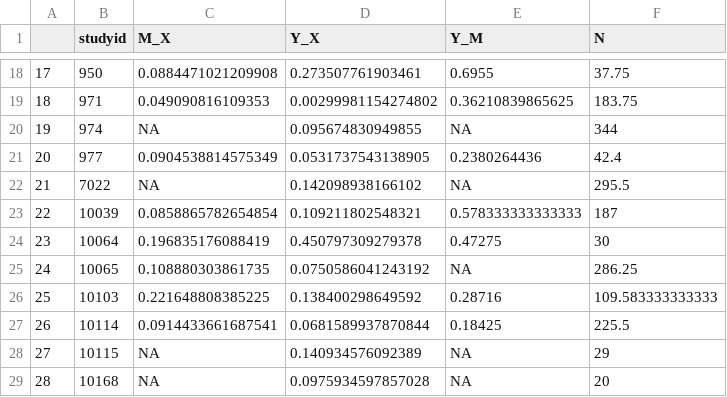
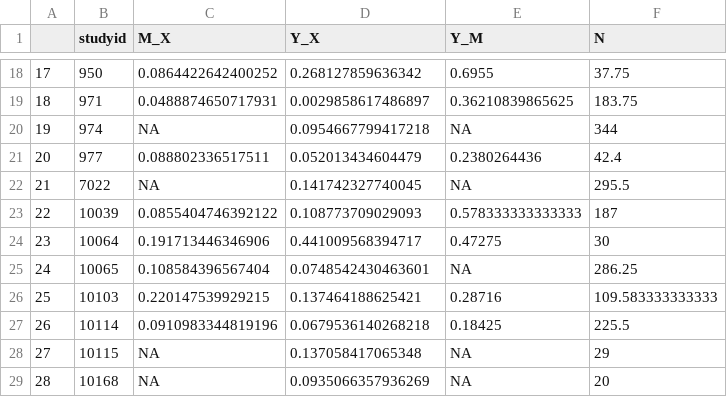
Before and after one commit to bgrsph/dataAnalysisEffectSizeMASEM, a CSV file: output/webMASEMHedgesG.csv, drawn as a sheet; only a part is shown, gaps mark what is left out; the diff covers the shown part only.

```diff
--- a/output/webMASEMHedgesG.csv
+++ b/output/webMASEMHedgesG.csv
@@ -18,12 +18,12 @@
-"17",950,0.0884471021209908,0.273507761903461,0.6955,37.75
-"18",971,0.049090816109353,0.00299981154274802,0.36210839865625,183.75
-"19",974,NA,0.095674830949855,NA,344
-"20",977,0.0904538814575349,0.0531737543138905,0.2380264436,42.4
-"21",7022,NA,0.142098938166102,NA,295.5
-"22",10039,0.0858865782654854,0.109211802548321,0.578333333333333,187
-"23",10064,0.196835176088419,0.450797309279378,0.47275,30
-"24",10065,0.108880303861735,0.0750586041243192,NA,286.25
-"25",10103,0.221648808385225,0.138400298649592,0.28716,109.583333333333
-"26",10114,0.0914433661687541,0.0681589937870844,0.18425,225.5
-"27",10115,NA,0.140934576092389,NA,29
-"28",10168,NA,0.0975934597857028,NA,20
+"17",950,0.0864422642400252,0.268127859636342,0.6955,37.75
+"18",971,0.0488874650717931,0.0029858617486897,0.36210839865625,183.75
+"19",974,NA,0.0954667799417218,NA,344
+"20",977,0.088802336517511,0.052013434604479,0.2380264436,42.4
+"21",7022,NA,0.141742327740045,NA,295.5
+"22",10039,0.0855404746392122,0.108773709029093,0.578333333333333,187
+"23",10064,0.191713446346906,0.441009568394717,0.47275,30
+"24",10065,0.108584396567404,0.0748542430463601,NA,286.25
+"25",10103,0.220147539929215,0.137464188625421,0.28716,109.583333333333
+"26",10114,0.0910983344819196,0.0679536140268218,0.18425,225.5
+"27",10115,NA,0.137058417065348,NA,29
+"28",10168,NA,0.0935066357936269,NA,20
```
Also changed, not shown: 31 edited cells elsewhere in this file, 39 other files.
